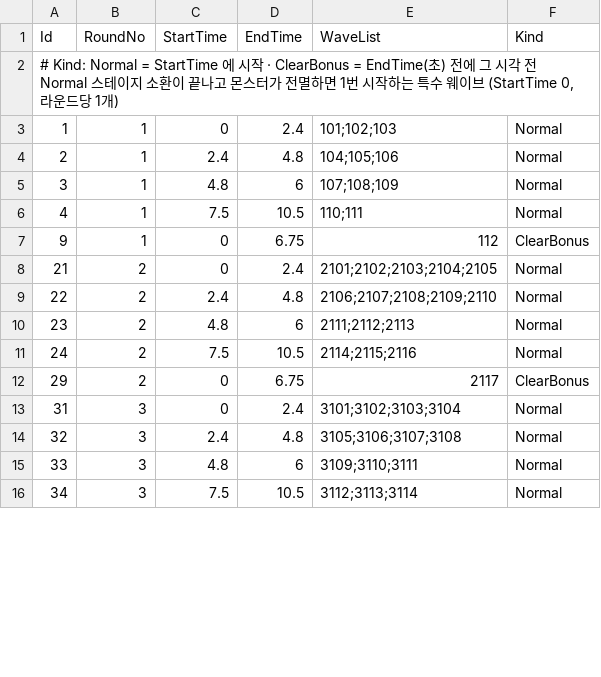
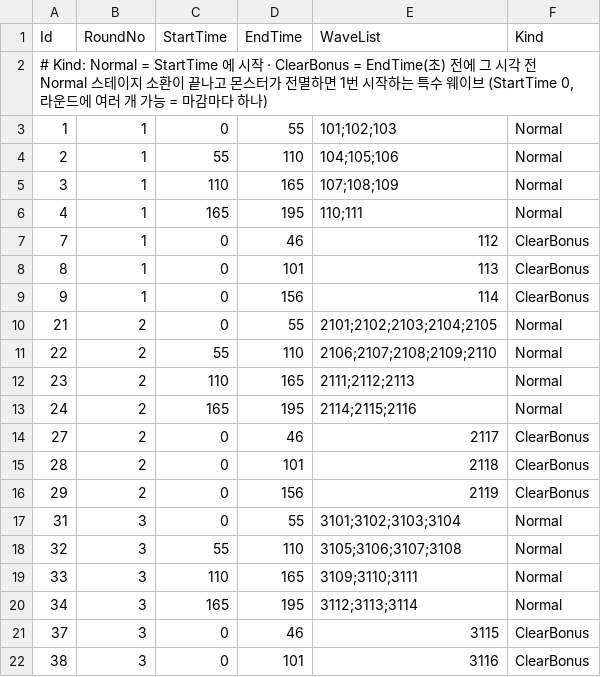
Before and after one commit to KooHoo-Dev/3rd_3D_1-3D-Project-team_even, a TSV file: Assets/StreamingAssets/Tables/WaveStageTable.tsv, drawn as a sheet; only a part is shown; the diff covers the shown part only.

```diff
--- a/Assets/StreamingAssets/Tables/WaveStageTable.tsv
+++ b/Assets/StreamingAssets/Tables/WaveStageTable.tsv
@@ -1,16 +1,22 @@
 Id	RoundNo	StartTime	EndTime	WaveList	Kind
-# Kind: Normal = StartTime 에 시작  ·  ClearBonus = EndTime(초) 전에 그 시각 전 Normal 스테이지 소환이 끝나고 몬스터가 전멸하면 1번 시작하는 특수 웨이브 (StartTime 0, 라운드당 1개)
-1	1	0	2.4	101;102;103	Normal
-2	1	2.4	4.8	104;105;106	Normal
-3	1	4.8	6	107;108;109	Normal
-4	1	7.5	10.5	110;111	Normal
-9	1	0	6.75	112	ClearBonus
-21	2	0	2.4	2101;2102;2103;2104;2105	Normal
-22	2	2.4	4.8	2106;2107;2108;2109;2110	Normal
-23	2	4.8	6	2111;2112;2113	Normal
-24	2	7.5	10.5	2114;2115;2116	Normal
-29	2	0	6.75	2117	ClearBonus
-31	3	0	2.4	3101;3102;3103;3104	Normal
-32	3	2.4	4.8	3105;3106;3107;3108	Normal
-33	3	4.8	6	3109;3110;3111	Normal
-34	3	7.5	10.5	3112;3113;3114	Normal
+# Kind: Normal = StartTime 에 시작  ·  ClearBonus = EndTime(초) 전에 그 시각 전 Normal 스테이지 소환이 끝나고 몬스터가 전멸하면 1번 시작하는 특수 웨이브 (StartTime 0, 라운드에 여러 개 가능 = 마감마다 하나)
+1	1	0	55	101;102;103	Normal
+2	1	55	110	104;105;106	Normal
+3	1	110	165	107;108;109	Normal
+4	1	165	195	110;111	Normal
+7	1	0	46	112	ClearBonus
+8	1	0	101	113	ClearBonus
+9	1	0	156	114	ClearBonus
+21	2	0	55	2101;2102;2103;2104;2105	Normal
+22	2	55	110	2106;2107;2108;2109;2110	Normal
+23	2	110	165	2111;2112;2113	Normal
+24	2	165	195	2114;2115;2116	Normal
+27	2	0	46	2117	ClearBonus
+28	2	0	101	2118	ClearBonus
+29	2	0	156	2119	ClearBonus
+31	3	0	55	3101;3102;3103;3104	Normal
+32	3	55	110	3105;3106;3107;3108	Normal
+33	3	110	165	3109;3110;3111	Normal
+34	3	165	195	3112;3113;3114	Normal
+37	3	0	46	3115	ClearBonus
+38	3	0	101	3116	ClearBonus
```
Also changed, not shown: 4 added rows and 20 edited cells elsewhere in this file, Assets/StreamingAssets/Tables/WaveSpawnerTable.tsv, Assets/StreamingAssets/Tables/WaveTable.tsv.
